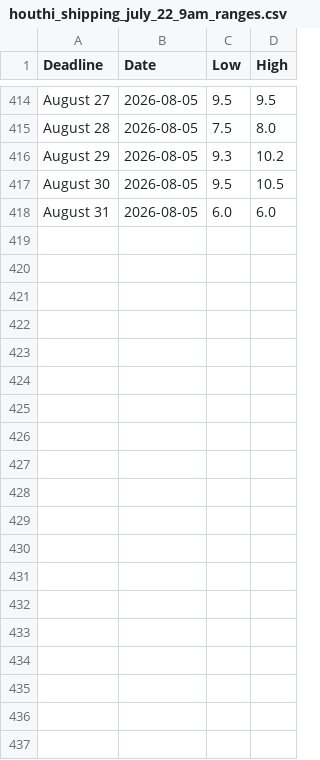
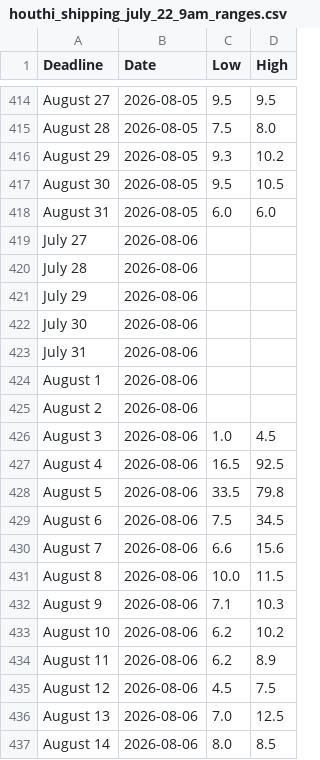
Before and after one commit to Caleblucas1/polymarket-wti-snapshot, a CSV file: houthi_shipping_july_22_9am_ranges.csv, drawn as a sheet; only a part is shown, gaps mark what is left out; the diff covers the shown part only; the diff names each change by its address in the sheet, - before the commit and + after, or states it on an @@ line.

Commit message:
Update daily market snapshots

```diff
--- a/houthi_shipping_july_22_9am_ranges.csv
+++ b/houthi_shipping_july_22_9am_ranges.csv
+row 419: July 27 | 2026-08-06
+row 420: July 28 | 2026-08-06
+row 421: July 29 | 2026-08-06
+row 422: July 30 | 2026-08-06
+row 423: July 31 | 2026-08-06
+row 424: August 1 | 2026-08-06
+row 425: August 2 | 2026-08-06
+row 426: August 3 | 2026-08-06 | 1.0 | 4.5
+row 427: August 4 | 2026-08-06 | 16.5 | 92.5
+row 428: August 5 | 2026-08-06 | 33.5 | 79.8
+row 429: August 6 | 2026-08-06 | 7.5 | 34.5
+row 430: August 7 | 2026-08-06 | 6.6 | 15.6
+row 431: August 8 | 2026-08-06 | 10.0 | 11.5
+row 432: August 9 | 2026-08-06 | 7.1 | 10.3
+row 433: August 10 | 2026-08-06 | 6.2 | 10.2
+row 434: August 11 | 2026-08-06 | 6.2 | 8.9
+row 435: August 12 | 2026-08-06 | 4.5 | 7.5
+row 436: August 13 | 2026-08-06 | 7.0 | 12.5
+row 437: August 14 | 2026-08-06 | 8.0 | 8.5
```
Also changed, not shown: 17 added rows elsewhere in this file.
